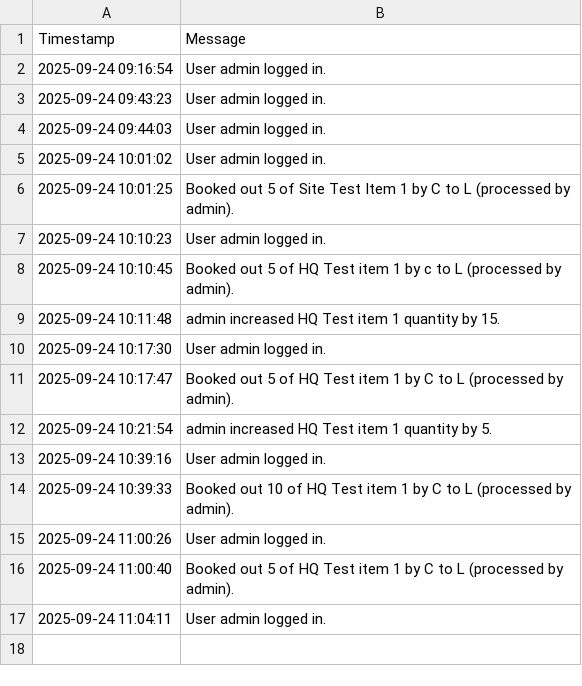
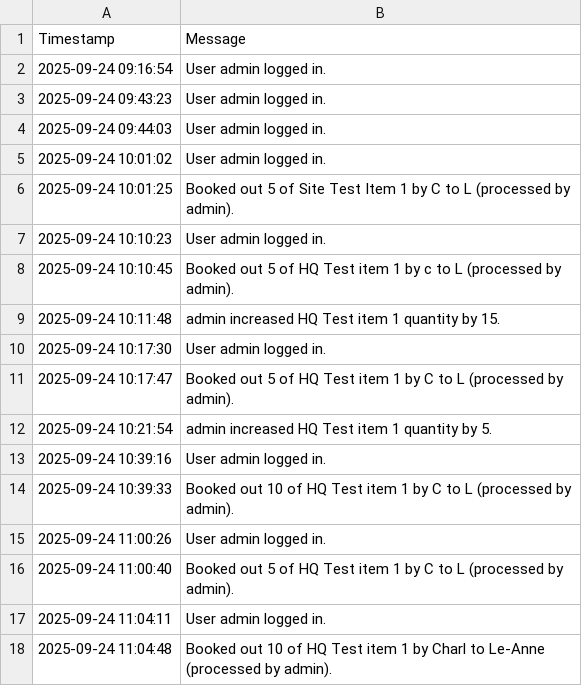
Before and after one commit to mrclubbe-git/App_Data, a CSV file: Data/event_log.csv, drawn as a sheet.

Commit message:
Append event log

```diff
--- a/Data/event_log.csv
+++ b/Data/event_log.csv
@@ -17 +17,2 @@ Timestamp,Message
 2025-09-24 11:04:11,User admin logged in.
+2025-09-24 11:04:48,Booked out 10 of HQ Test item 1 by Charl to Le-Anne (processed by admin).
```
